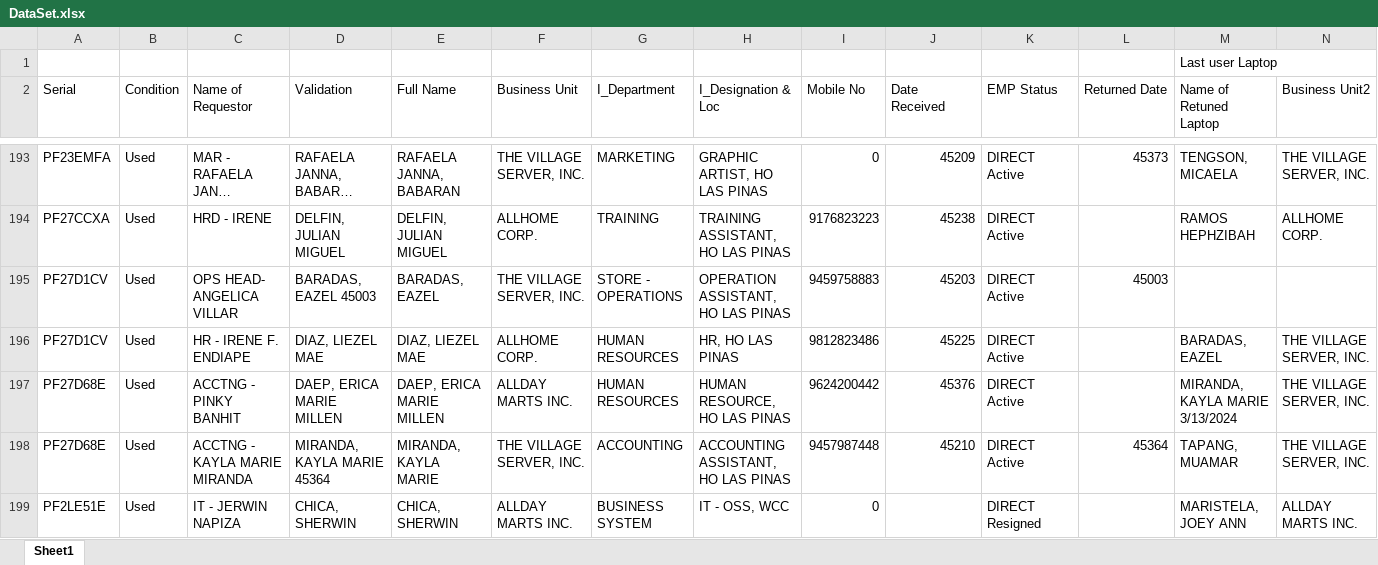
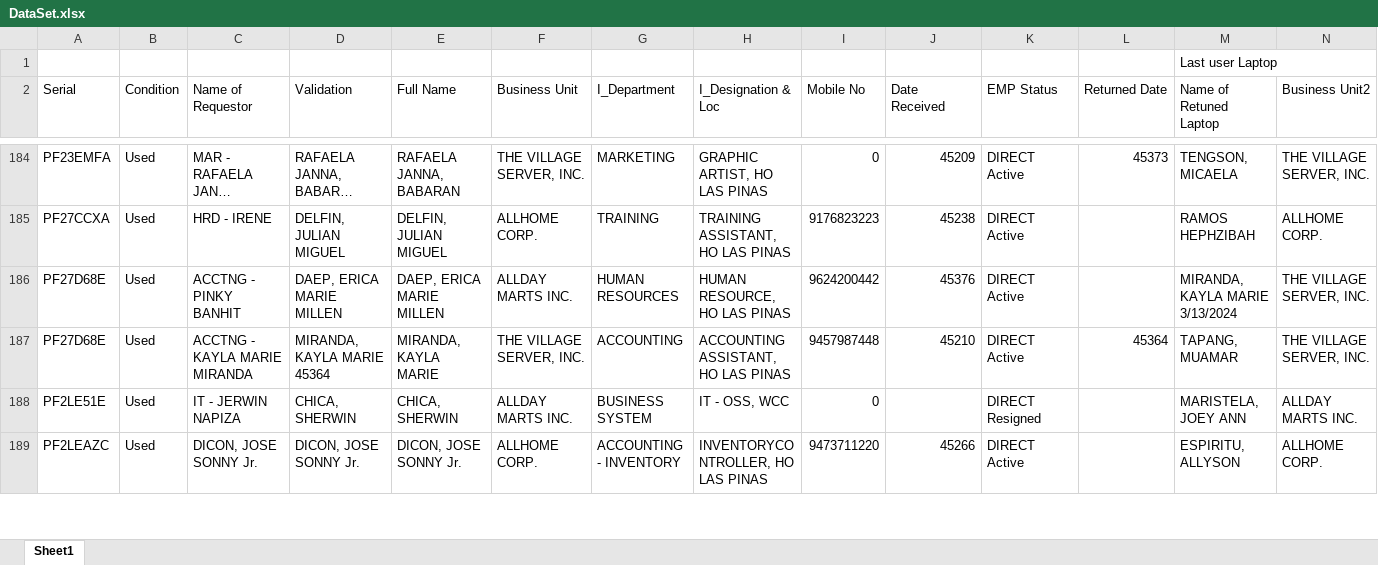
Before and after one commit to lancewrt/Device-Management, an Excel workbook: DataSet.xlsx, sheet Sheet1, drawn as a sheet; only a part is shown, gaps mark what is left out; the shorter side is filled out with more unchanged rows; long unchanged cells end in …; values as stored, in another font and other column widths than the file's, no borders; table styles not drawn; rows hold the shown columns only; the diff covers the shown part only; the diff names each change by its address in the sheet, - before the commit and + after, or states it on an @@ line.

```diff
--- a/DataSet.xlsx (sheet Sheet1)
+++ b/DataSet.xlsx (sheet Sheet1)
-row 195: PF27D1CV | Used | OPS HEAD- ANGELICA VILLAR | BARADAS, EAZEL 45003 | BARADAS, EAZEL | THE VILLAGE SERVER, INC. | STORE - OPERATIONS | OPERATION ASSISTANT, HO LAS PINAS | 9459758883 | 45203 | DIRECT Active | 45003
-row 196: PF27D1CV | Used | HR - IRENE F. ENDIAPE | DIAZ, LIEZEL MAE | DIAZ, LIEZEL MAE | ALLHOME CORP. | HUMAN RESOURCES | HR, HO LAS PINAS | 9812823486 | 45225 | DIRECT Active |  | BARADAS, EAZEL | THE VILLAGE SERVER, INC.
```
Also changed, not shown: 13 removed rows elsewhere in this sheet, formulas that keep their value, 1 other file.
